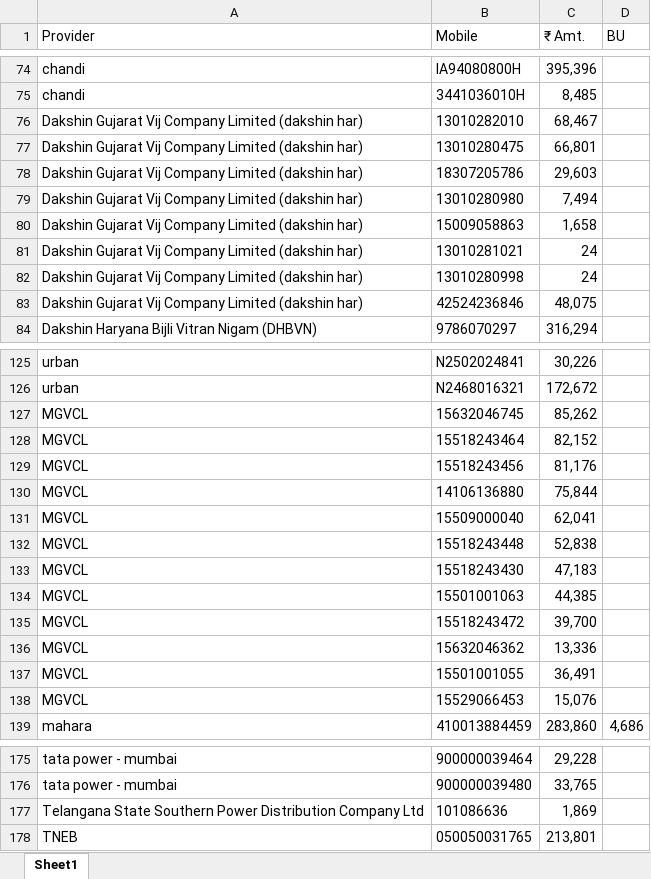
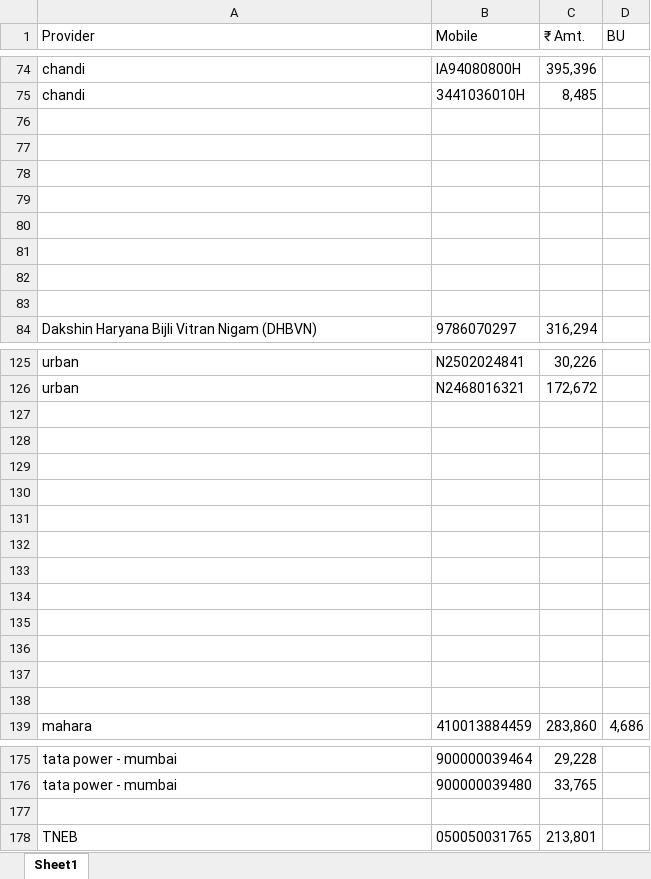
Before and after one commit to drishangupta/Billscrape, an Excel workbook: dataframe.xlsx, sheet Sheet1, drawn as a sheet; only a part is shown, gaps mark what is left out; values as stored, in another font and other column widths than the file's, no borders; table styles not drawn; the diff covers the shown part only; the diff names each change by its address in the sheet, - before the commit and + after, or states it on an @@ line.

```diff
--- a/dataframe.xlsx (sheet Sheet1)
+++ b/dataframe.xlsx (sheet Sheet1)
-row 76: Dakshin Gujarat Vij Company Limited (dakshin har) | 13010282010 | 68,467
+row 76: (empty)
-row 77: Dakshin Gujarat Vij Company Limited (dakshin har) | 13010280475 | 66,801
+row 77: (empty)
-row 78: Dakshin Gujarat Vij Company Limited (dakshin har) | 18307205786 | 29,603
+row 78: (empty)
-row 79: Dakshin Gujarat Vij Company Limited (dakshin har) | 13010280980 | 7,494
+row 79: (empty)
-row 80: Dakshin Gujarat Vij Company Limited (dakshin har) | 15009058863 | 1,658
+row 80: (empty)
-row 81: Dakshin Gujarat Vij Company Limited (dakshin har) | 13010281021 | 24
+row 81: (empty)
-row 82: Dakshin Gujarat Vij Company Limited (dakshin har) | 13010280998 | 24
+row 82: (empty)
-row 83: Dakshin Gujarat Vij Company Limited (dakshin har) | 42524236846 | 48,075
+row 83: (empty)
-row 127: MGVCL | 15632046745 | 85,262
+row 127: (empty)
-row 128: MGVCL | 15518243464 | 82,152
+row 128: (empty)
-row 129: MGVCL | 15518243456 | 81,176
+row 129: (empty)
-row 130: MGVCL | 14106136880 | 75,844
+row 130: (empty)
-row 131: MGVCL | 15509000040 | 62,041
+row 131: (empty)
-row 132: MGVCL | 15518243448 | 52,838
+row 132: (empty)
-row 133: MGVCL | 15518243430 | 47,183
+row 133: (empty)
-row 134: MGVCL | 15501001063 | 44,385
+row 134: (empty)
-row 135: MGVCL | 15518243472 | 39,700
+row 135: (empty)
-row 136: MGVCL | 15632046362 | 13,336
+row 136: (empty)
-row 137: MGVCL | 15501001055 | 36,491
+row 137: (empty)
-row 138: MGVCL | 15529066453 | 15,076
+row 138: (empty)
-row 177: Telangana State Southern Power Distribution Company Ltd | 101086636 | 1,869
+row 177: (empty)
```
Also changed, not shown: 15 edited cells elsewhere in this sheet, 1 other file.
